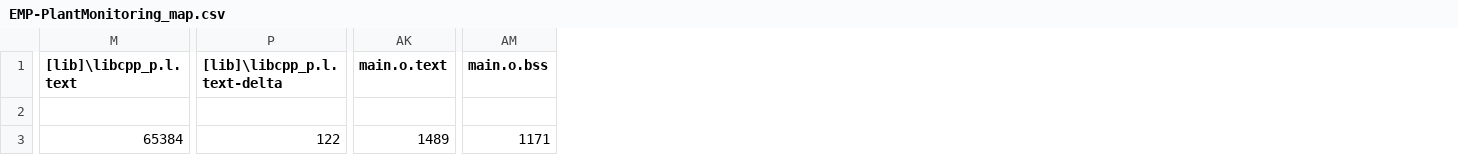
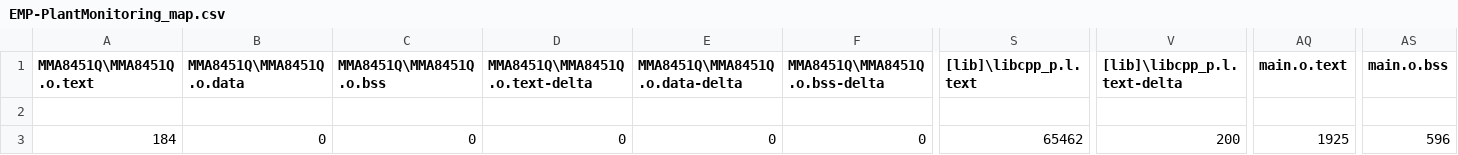
Before and after one commit to Toni-MC/EMP-PlantMonitoring, a CSV file: BUILD/DISCO_L072CZ_LRWAN1/ARMC6/EMP-PlantMonitoring_map.csv, drawn as a sheet; only a part is shown, gaps mark what is left out; addresses are those after the commit; the diff covers the shown part only; the diff names each change by its address in the sheet, - before the commit and + after, or states it on an @@ line.

```diff
--- a/BUILD/DISCO_L072CZ_LRWAN1/ARMC6/EMP-PlantMonitoring_map.csv
+++ b/BUILD/DISCO_L072CZ_LRWAN1/ARMC6/EMP-PlantMonitoring_map.csv
+column A (MMA8451Q\MMA8451Q.o.text), row 3: 184
+column B (MMA8451Q\MMA8451Q.o.data), row 3: 0
+column C (MMA8451Q\MMA8451Q.o.bss), row 3: 0
+column D (MMA8451Q\MMA8451Q.o.text-delta), row 3: 0
+column E (MMA8451Q\MMA8451Q.o.data-delta), row 3: 0
+column F (MMA8451Q\MMA8451Q.o.bss-delta), row 3: 0
-S3 ([lib]\libcpp_p.l.text): 65384
+S3 ([lib]\libcpp_p.l.text): 65462
-V3 ([lib]\libcpp_p.l.text-delta): 122
+V3 ([lib]\libcpp_p.l.text-delta): 200
-AQ3 (main.o.text): 1489
+AQ3 (main.o.text): 1925
-AS3 (main.o.bss): 1171
+AS3 (main.o.bss): 596
```
Also changed, not shown: 9 edited cells elsewhere in this file, 22 other files.
